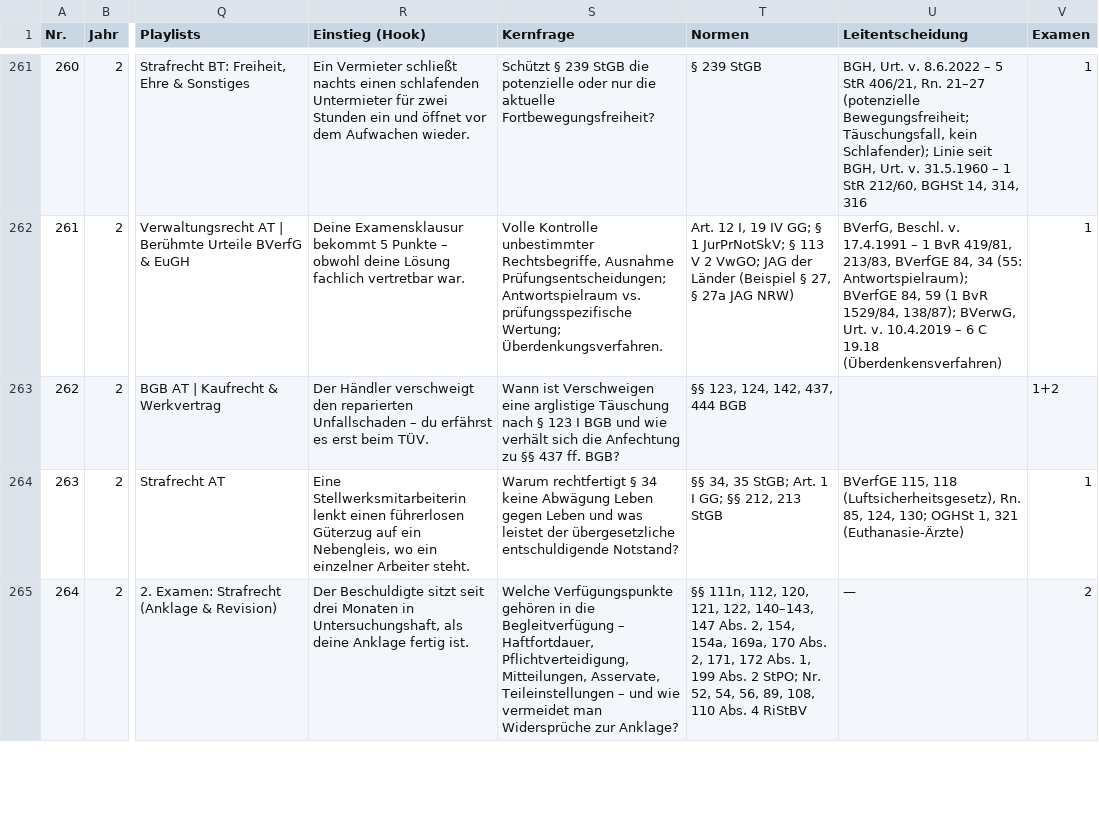
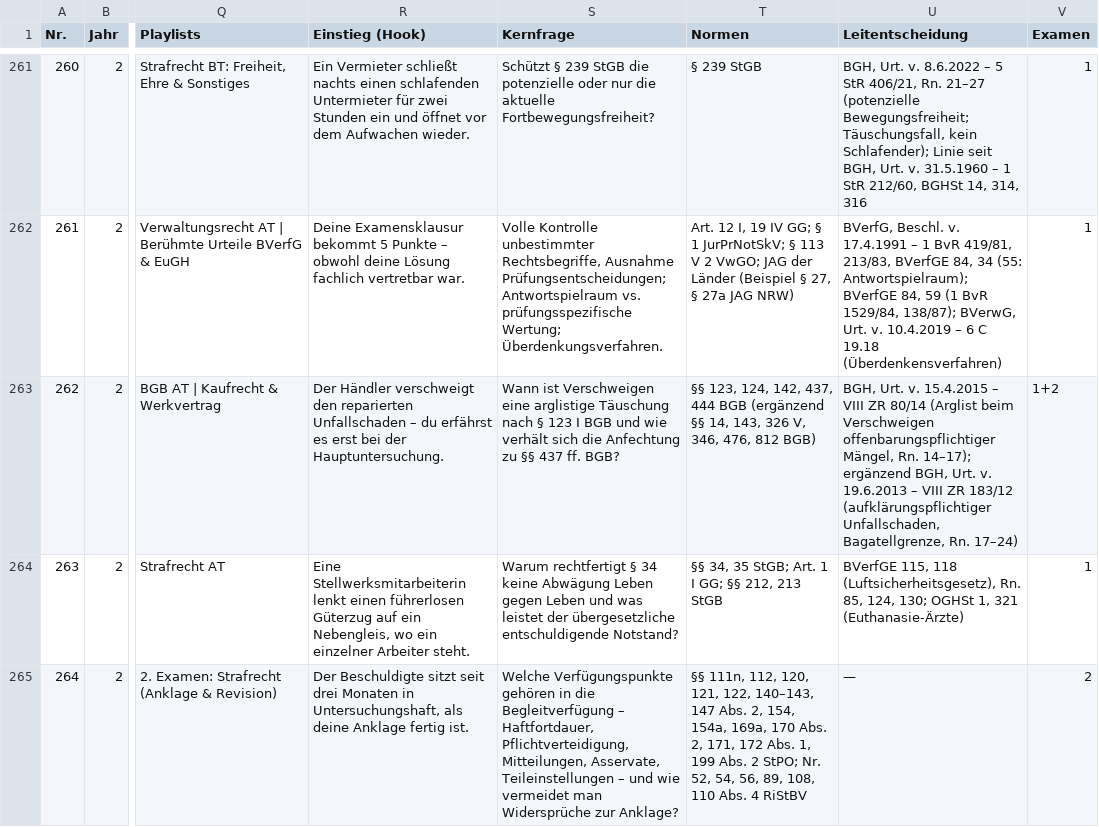
Before and after one commit to Ccan-devoloper/herrjurist, a CSV file: youtube/themenplanung/themenplan-780.csv, drawn as a sheet; only a part is shown, gaps mark what is left out; the diff names each change by its address in the sheet, - before the commit and + after, or states it on an @@ line.

```diff
--- a/youtube/themenplanung/themenplan-780.csv
+++ b/youtube/themenplanung/themenplan-780.csv
-R263 (Einstieg (Hook)): …es erst beim TÜV.
+R263 (Einstieg (Hook)): …es erst bei der Hauptuntersuchung.
-T263 (Normen): …444 BGB
+T263 (Normen): …444 BGB (ergänzend §§ 14, 143, 326 V, 346, 476, 812 BGB)
-U263 (Leitentscheidung): (empty)
+U263 (Leitentscheidung): BGH, Urt. v. 15.4.2015 – VIII ZR 80/14 (Arglist beim Verschweigen offenbarungspflichtiger Mängel, Rn. 14–17); ergänzend BGH, Urt. v. 19.6.2013 – VIII ZR 183/12 (aufklärungspflichtiger Unfallschaden, Bagatellgrenze, Rn. 17–24)
```
Also changed, not shown: 2 other files.
